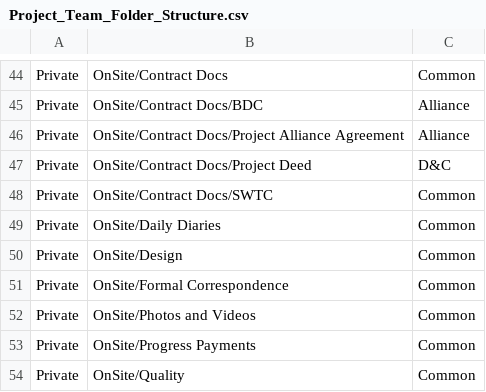
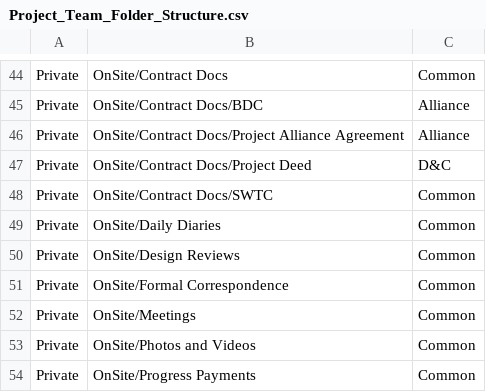
Before and after one commit to mainroads/Mrwa.Teams.Procurement.Deployment, a CSV file: Seed/Project_Team_Folder_Structure.csv, drawn as a sheet; only a part is shown, gaps mark what is left out; the shorter side is filled out with more unchanged rows.

Commit message:
Update Project_Team_Folder_Structure.csv

```diff
--- a/Seed/Project_Team_Folder_Structure.csv
+++ b/Seed/Project_Team_Folder_Structure.csv
@@ -49,4 +49,5 @@ Private,OnSite/Contract Docs/SWTC,Common
 Private,OnSite/Daily Diaries,Common
-Private,OnSite/Design,Common
+Private,OnSite/Design Reviews,Common
 Private,OnSite/Formal Correspondence,Common
+Private,OnSite/Meetings,Common
 Private,OnSite/Photos and Videos,Common
```
